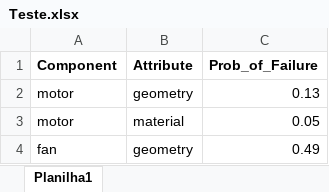
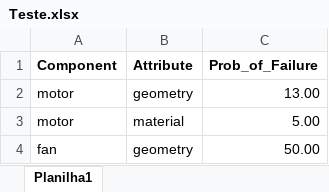
Before and after one commit to NicolasLSchneebeli/Project-FMEA-FBS, an Excel workbook: Teste.xlsx, sheet Planilha1, drawn as a sheet; values as stored, in another font and other column widths than the file's, no borders; the diff names each change by its address in the sheet, - before the commit and + after, or states it on an @@ line.

```diff
--- a/Teste.xlsx (sheet Planilha1)
+++ b/Teste.xlsx (sheet Planilha1)
-C2 (Prob_of_Failure): 0.13
+C2 (Prob_of_Failure): 13.00
-C3 (Prob_of_Failure): 0.05
+C3 (Prob_of_Failure): 5.00
-C4 (Prob_of_Failure): 0.49
+C4 (Prob_of_Failure): 50.00
```
Also changed, not shown: 5 other files.
